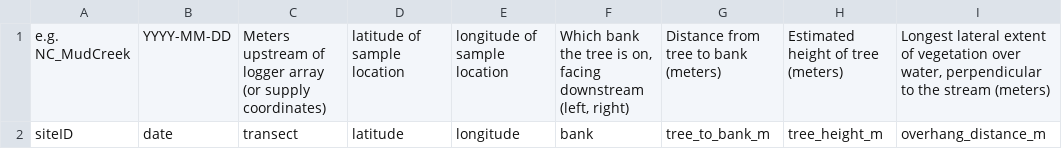
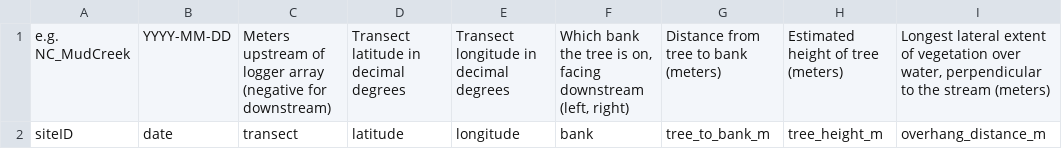
Before and after one commit to streampulse/sp, a CSV file: static/streampulse_reach_characterization_templates/synoptic_sampling_templates/synoptic_canopy.csv, drawn as a sheet; only a part is shown; the diff names each change by its address in the sheet, - before the commit and + after, or states it on an @@ line.

```diff
--- a/static/streampulse_reach_characterization_templates/synoptic_sampling_templates/synoptic_canopy.csv
+++ b/static/streampulse_reach_characterization_templates/synoptic_sampling_templates/synoptic_canopy.csv
-C1: …logger array (or supply coordinates)
+C1: …logger array (negative for downstream)
-D1: latitude of sample location
+D1: Transect latitude in decimal degrees
-E1: longitude of sample location
+E1: Transect longitude in decimal degrees
```
Also changed, not shown: static/streampulse_reach_characterization_templates/canopy.csv, static/streampulse_reach_characterization_templates/cross_section.csv, 5 other files.
